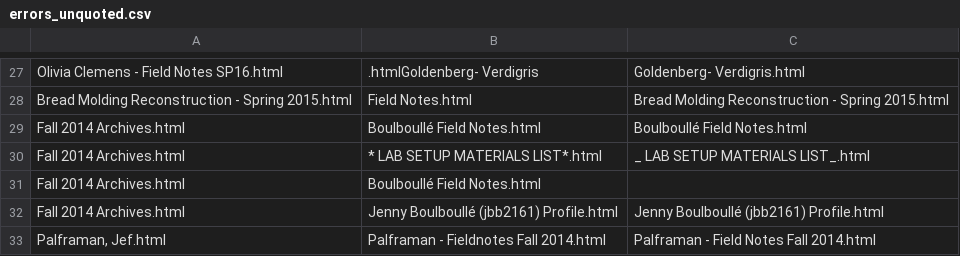
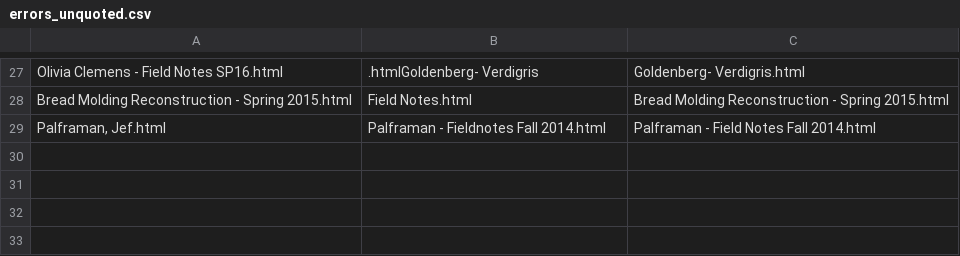
Before and after one commit to cu-mkp/fieldnotes-restructuring, a CSV file: errors_unquoted.csv, drawn as a sheet; only a part is shown, gaps mark what is left out; the diff names each change by its address in the sheet, - before the commit and + after, or states it on an @@ line.

```diff
--- a/errors_unquoted.csv
+++ b/errors_unquoted.csv
-row 29: Fall 2014 Archives.html | Boulboullé Field Notes.html | Boulboullé Field Notes.html
-row 30: Fall 2014 Archives.html | * LAB SETUP MATERIALS LIST*.html | _ LAB SETUP MATERIALS LIST_.html
-row 31: Fall 2014 Archives.html | Boulboullé Field Notes.html
-row 32: Fall 2014 Archives.html | Jenny Boulboullé (jbb2161) Profile.html | Jenny Boulboullé (jbb2161) Profile.html
```
Also changed, not shown: corrections.csv, 3 other files.
